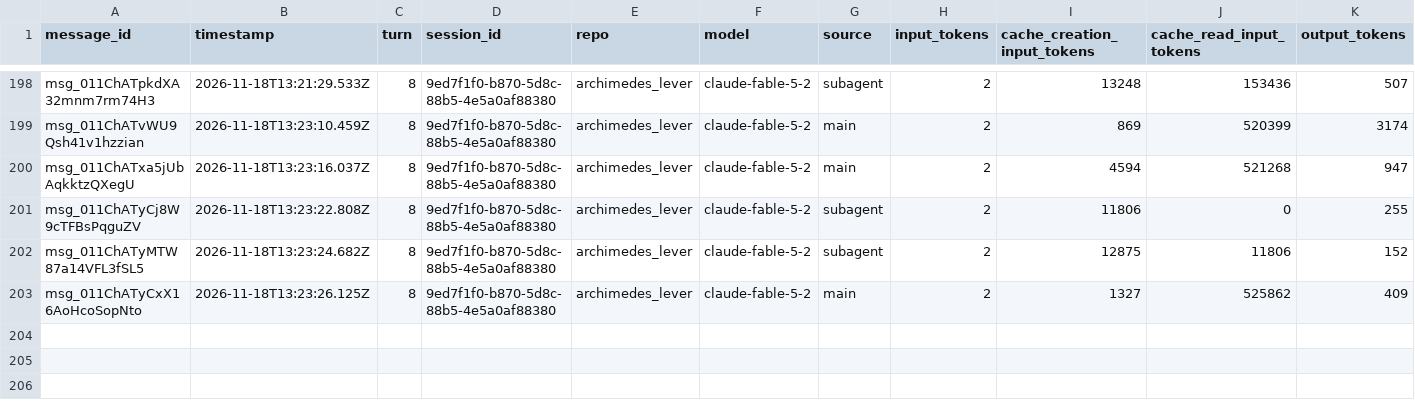
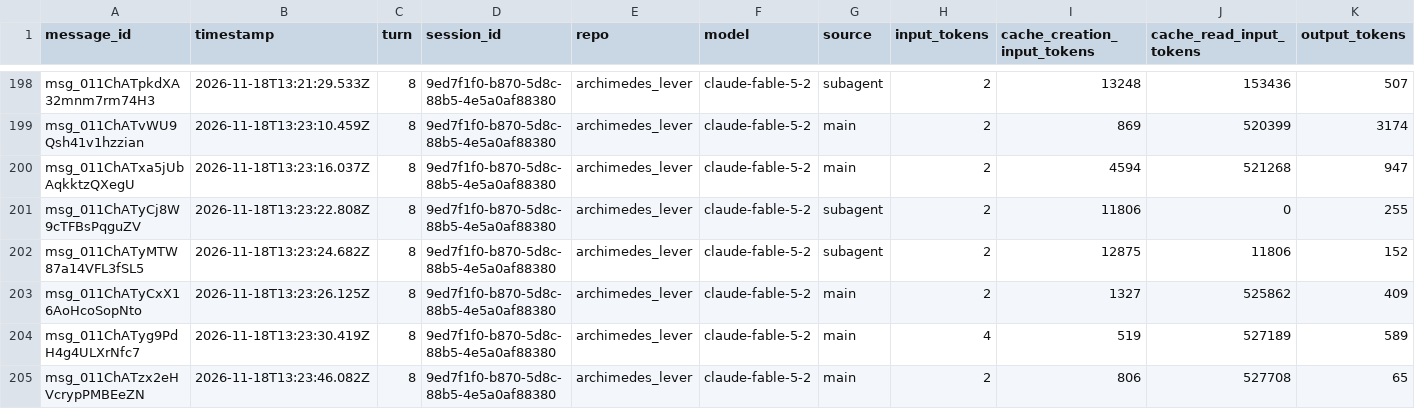
Before and after one commit to rhope-ops/archimedes_lever, a CSV file: sessions/9ed7f1f0-b870-5d8c-88b5-4e5a0af88380.csv, drawn as a sheet; only a part is shown, gaps mark what is left out.

```diff
--- a/sessions/9ed7f1f0-b870-5d8c-88b5-4e5a0af88380.csv
+++ b/sessions/9ed7f1f0-b870-5d8c-88b5-4e5a0af88380.csv
@@ -203 +203,3 @@ msg_011ChATyMTW87a14VFL3fSL5,2026-11-18T13:23:24.682Z,8,9ed7f1f0-b870-5d8c-88b5-
 msg_011ChATyCxX16AoHcoSopNto,2026-11-18T13:23:26.125Z,8,9ed7f1f0-b870-5d8c-88b5-4e5a0af88380,archimedes_lever,claude-fable-5-2,main,2,1327,525862,409
+msg_011ChATyg9PdH4g4ULXrNfc7,2026-11-18T13:23:30.419Z,8,9ed7f1f0-b870-5d8c-88b5-4e5a0af88380,archimedes_lever,claude-fable-5-2,main,4,519,527189,589
+msg_011ChATzx2eHVcrypPMBEeZN,2026-11-18T13:23:46.082Z,8,9ed7f1f0-b870-5d8c-88b5-4e5a0af88380,archimedes_lever,claude-fable-5-2,main,2,806,527708,65
```
